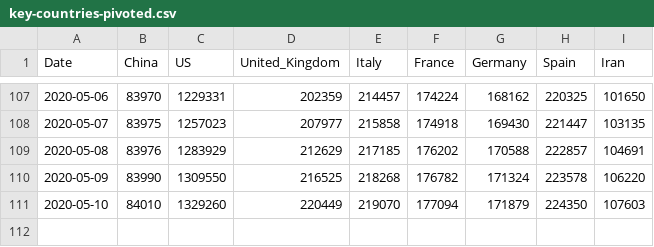
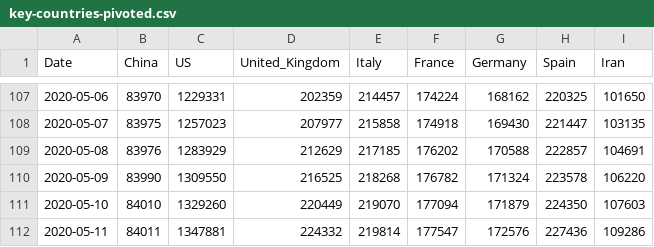
Before and after one commit to tomo-one/COVID-19-Statistics, a CSV file: data/key-countries-pivoted.csv, drawn as a sheet; only a part is shown, gaps mark what is left out.

```diff
--- a/data/key-countries-pivoted.csv
+++ b/data/key-countries-pivoted.csv
@@ -111 +111,2 @@ Date,China,US,United_Kingdom,Italy,France,Germany,Spain,Iran
 2020-05-10,84010,1329260,220449,219070,177094,171879,224350,107603
+2020-05-11,84011,1347881,224332,219814,177547,172576,227436,109286
```
Also changed, not shown: data/worldwide-aggregated.csv, 5 other files.
